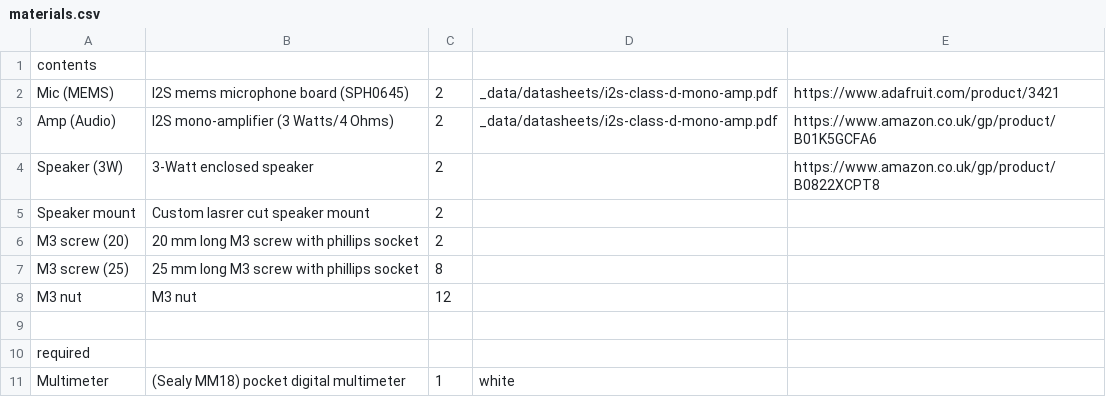
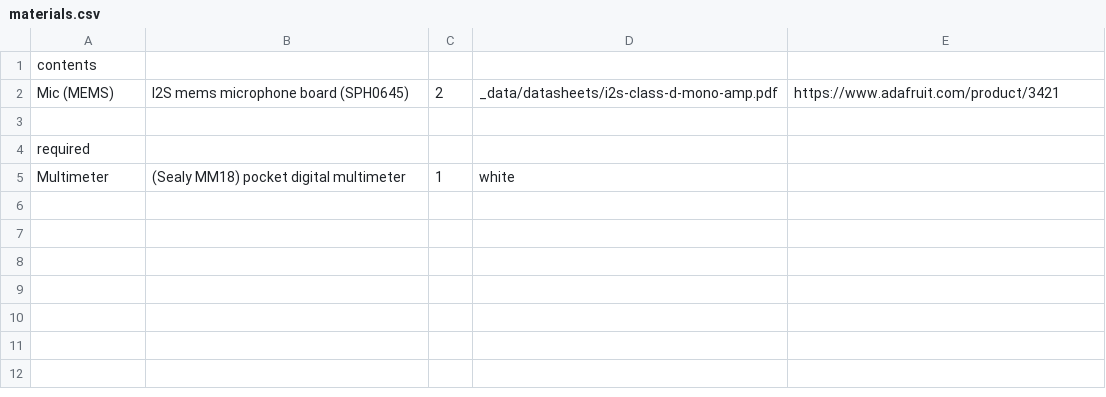
Before and after one commit to NoBlackBoxes/LastBlackBox, a CSV file: boxes/hearing/materials.csv, drawn as a sheet.

Commit message:
Split large boxes (e.g. electrons)

```diff
--- a/boxes/hearing/materials.csv
+++ b/boxes/hearing/materials.csv
@@ -2,8 +2,2 @@ contents,,,,
 Mic (MEMS), I2S mems microphone board (SPH0645),2,_data/datasheets/i2s-class-d-mono-amp.pdf,https://www.adafruit.com/product/3421
-Amp (Audio), I2S mono-amplifier (3 Watts/4 Ohms),2,_data/datasheets/i2s-class-d-mono-amp.pdf,https://www.amazon.co.uk/gp/product/B01K5GCFA6
-Speaker (3W),3-Watt enclosed speaker,2,,https://www.amazon.co.uk/gp/product/B0822XCPT8
-Speaker mount,Custom lasrer cut speaker mount,2,,
-M3 screw (20), 20 mm long M3 screw with phillips socket,2,,
-M3 screw (25), 25 mm long M3 screw with phillips socket,8,,
-M3 nut, M3 nut,12,,
 ,,,,
```
Also changed, not shown: boxes/amplifiers/materials.csv, boxes/behaviour/materials.csv, 35 other files.
